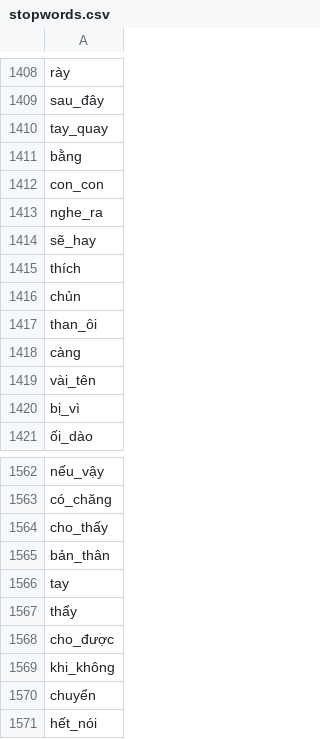
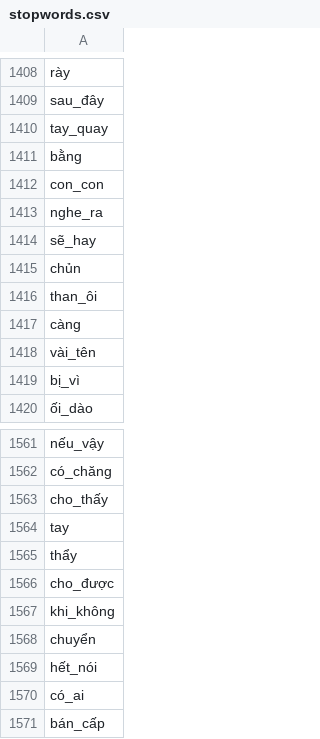
Before and after one commit to doan-k14/PhanMinhGiang_2019602309, a CSV file: Data/stopwords.csv, drawn as a sheet; only a part is shown, gaps mark what is left out; the shorter side is filled out with more unchanged rows.

```diff
--- a/Data/stopwords.csv
+++ b/Data/stopwords.csv
@@ -1414,3 +1414,2 @@ nghe_ra
 sẽ_hay
-thích
 chủn
@@ -1564,3 +1563,2 @@ có_chăng
 cho_thấy
-bản_thân
 tay
```
Also changed, not shown: 6 other files.
